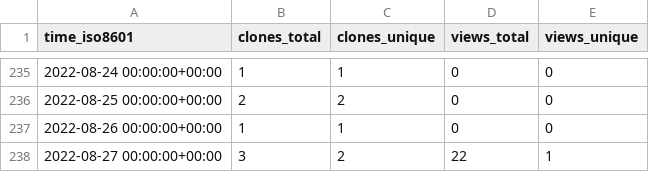
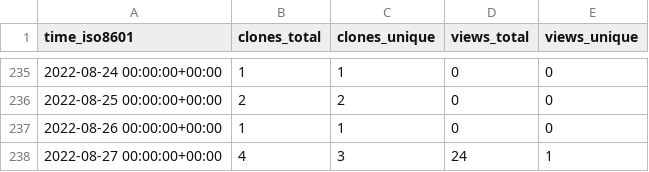
Before and after one commit to chjch/LAA6656, a CSV file: chjch/LAA6656/ghrs-data/views_clones_aggregate.csv, drawn as a sheet; only a part is shown, gaps mark what is left out.

```diff
--- a/chjch/LAA6656/ghrs-data/views_clones_aggregate.csv
+++ b/chjch/LAA6656/ghrs-data/views_clones_aggregate.csv
@@ -237,2 +237,2 @@ time_iso8601,clones_total,clones_unique,views_total,views_unique
 2022-08-26 00:00:00+00:00,1,1,0,0
-2022-08-27 00:00:00+00:00,3,2,22,1
+2022-08-27 00:00:00+00:00,4,3,24,1
```
Also changed, not shown: 1 other file.
